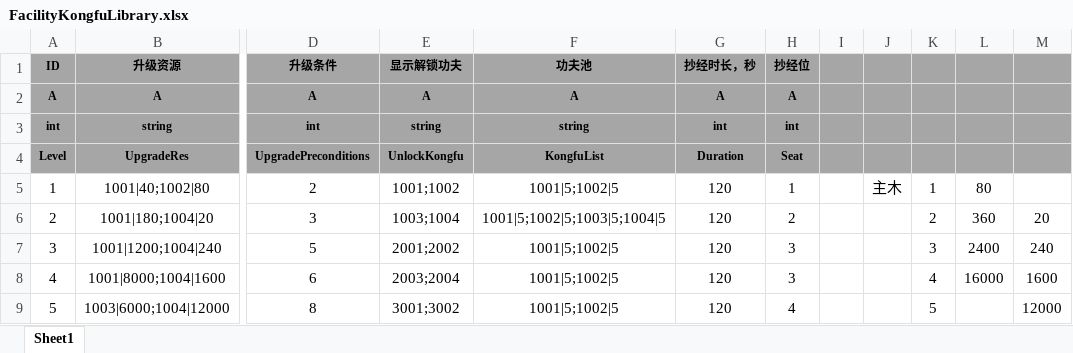
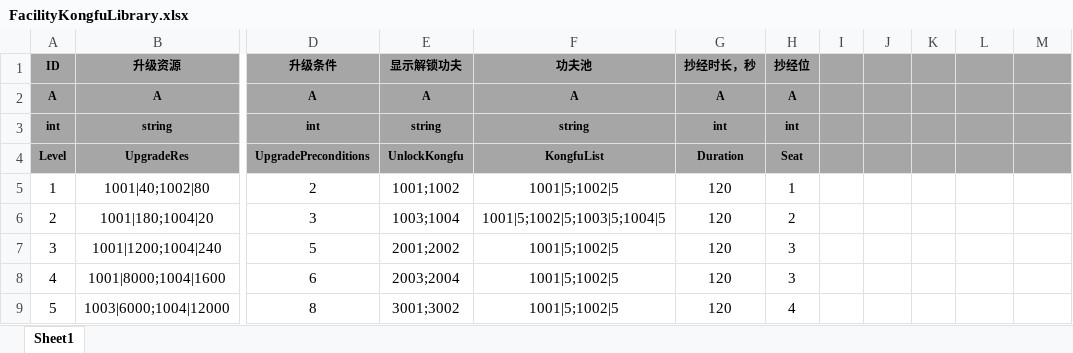
Before and after one commit to tkonexhh/simswordsman, an Excel workbook: Tables/Sources/gameplay/Facility/FacilityKongfuLibrary.xlsx, sheet Sheet1, drawn as a sheet; only a part is shown, gaps mark what is left out; values as stored, in another font and other column widths than the file's, no borders; the diff names each change by its address in the sheet, - before the commit and + after, or states it on an @@ line.

```diff
--- a/Tables/Sources/gameplay/Facility/FacilityKongfuLibrary.xlsx (sheet Sheet1)
+++ b/Tables/Sources/gameplay/Facility/FacilityKongfuLibrary.xlsx (sheet Sheet1)
-J5: 主木
+J5: (empty)
-K5: 1
+K5: (empty)
-L5: 80
+L5: (empty)
-K6: 2
+K6: (empty)
-L6: 360
+L6: (empty)
-M6: 20
+M6: (empty)
-K7: 3
+K7: (empty)
-L7: 2400
+L7: (empty)
-M7: 240
+M7: (empty)
-K8: 4
+K8: (empty)
-L8: 16000
+L8: (empty)
-M8: 1600
+M8: (empty)
-K9: 5
+K9: (empty)
-M9: 12000
+M9: (empty)
```
Also changed, not shown: Tables/Sources/gameplay/Facility/FacilityPracticeField.xlsx, 3 other files.
